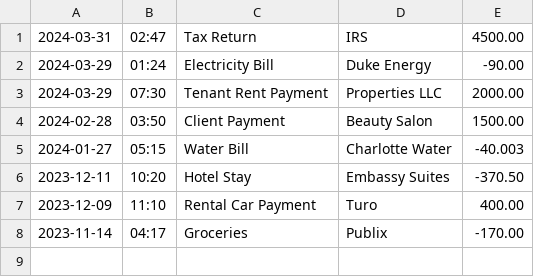
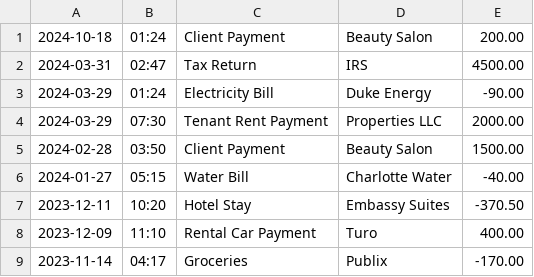
Before and after one commit to Tequila1117/Financial-Transactions, a CSV file: src/main/resources/transactions.csv, drawn as a sheet.

```diff
--- a/src/main/resources/transactions.csv
+++ b/src/main/resources/transactions.csv
@@ -1 +1,2 @@
+2024-10-18|01:24|Client Payment|Beauty Salon|200.00
 2024-03-31|02:47|Tax Return|IRS|4500.00
@@ -4,3 +5,3 @@
 2024-02-28|03:50|Client Payment| Beauty Salon|1500.00
-2024-01-27|05:15|Water Bill| Charlotte Water|-40.003
+2024-01-27|05:15|Water Bill| Charlotte Water|-40.00
 2023-12-11|10:20|Hotel Stay| Embassy Suites|-370.50
```
Also changed, not shown: target/classes/transactions.csv, 15 other files.
